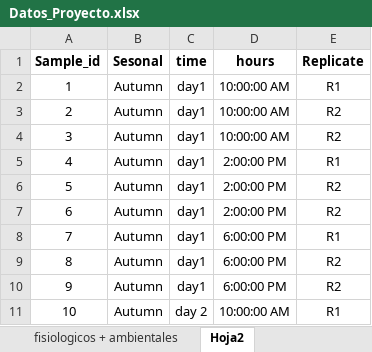
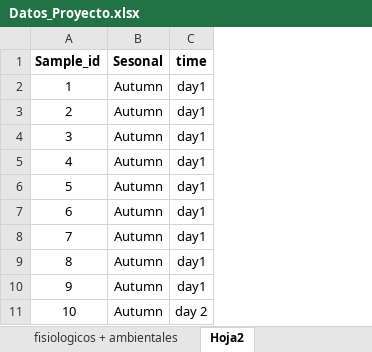
Before and after one commit to PaulaSMCelisPla/Tarea_diplomado, an Excel workbook: Datos_Proyecto.xlsx, sheet Hoja2, drawn as a sheet; only a part is shown; values as stored, in another font and other column widths than the file's, no borders; the diff names each change by its address in the sheet, - before the commit and + after, or states it on an @@ line.

```diff
--- a/Datos_Proyecto.xlsx (sheet Hoja2)
+++ b/Datos_Proyecto.xlsx (sheet Hoja2)
-column D (hours), rows 2-11: 10:00:00 AM | 10:00:00 AM | 10:00:00 AM | 2:00:00 PM | 2:00:00 PM | 2:00:00 PM | 6:00:00 PM | 6:00:00 PM | 6:00:00 PM | 10:00:00 AM
-column E (Replicate), rows 2-11: R1 | R2 | R2 | R1 | R2 | R2 | R1 | R2 | R2 | R1
```
Also changed, not shown: sheet fisiologicos + ambientales, 2 other files.
